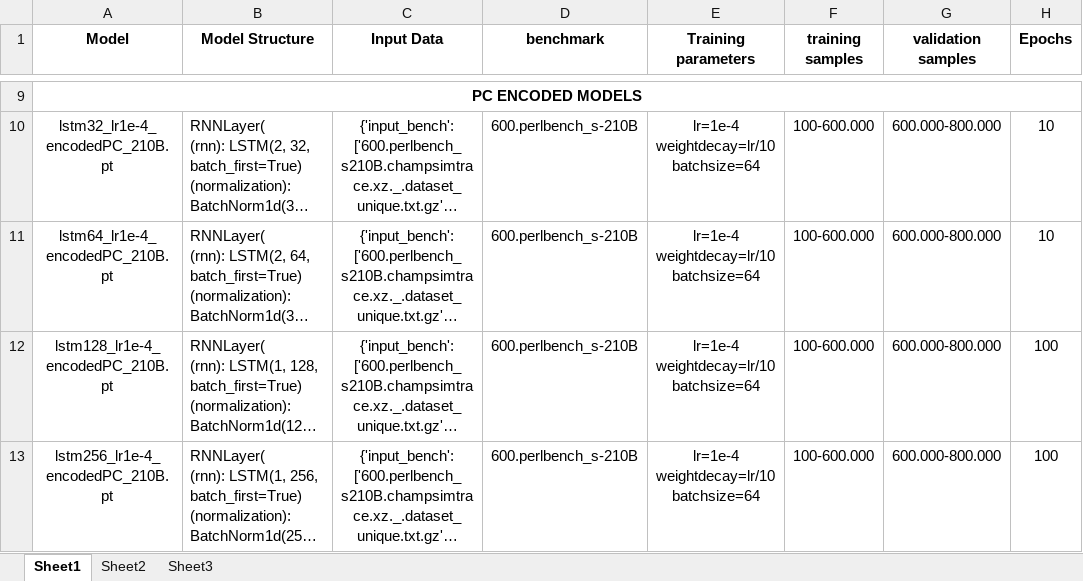
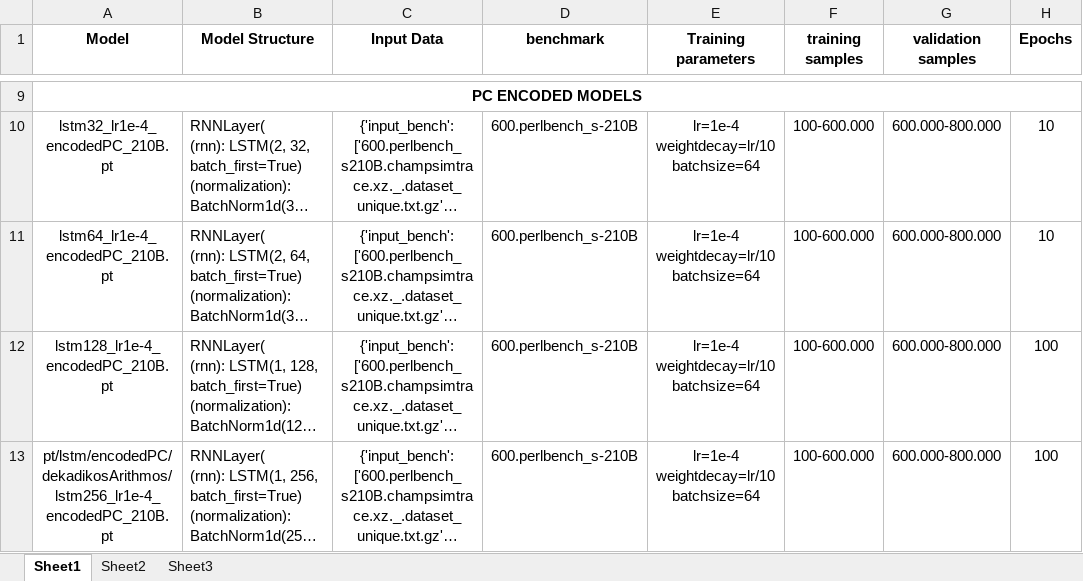
Before and after one commit to aristotelis96/thesis-branch-prediciton-ml, an Excel workbook: models/model-results.xlsx, sheet Sheet1, drawn as a sheet; only a part is shown, gaps mark what is left out; long unchanged cells end in …; values as stored, in another font and other column widths than the file's, no borders; the diff covers the shown part only; the diff names each change by its address in the sheet, - before the commit and + after, or states it on an @@ line.

```diff
--- a/models/model-results.xlsx (sheet Sheet1)
+++ b/models/model-results.xlsx (sheet Sheet1)
-A13 (Model): lstm256_lr1e-4_encodedPC_210B.pt
+A13 (Model): pt/lstm/encodedPC/dekadikosArithmos/lstm256_lr1e-4_encodedPC_210B.pt
```
Also changed, not shown: 1 added row and 1 edited cell elsewhere in this sheet, 4 other files.
